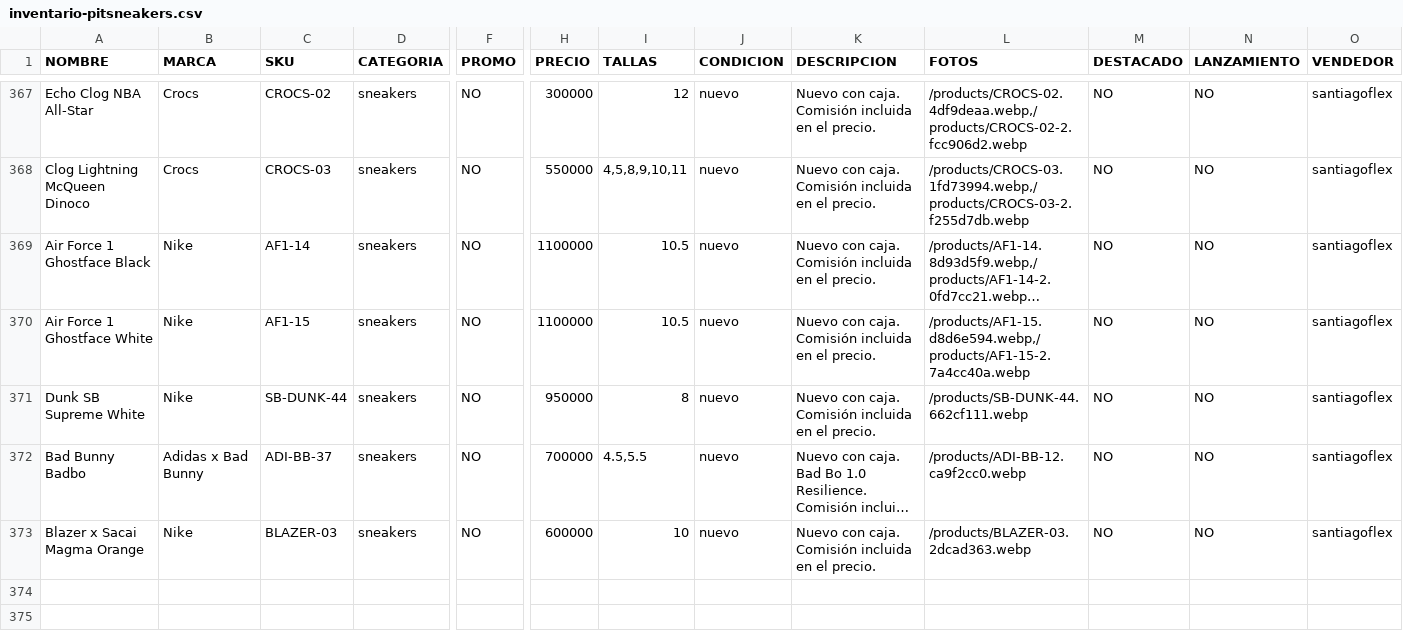
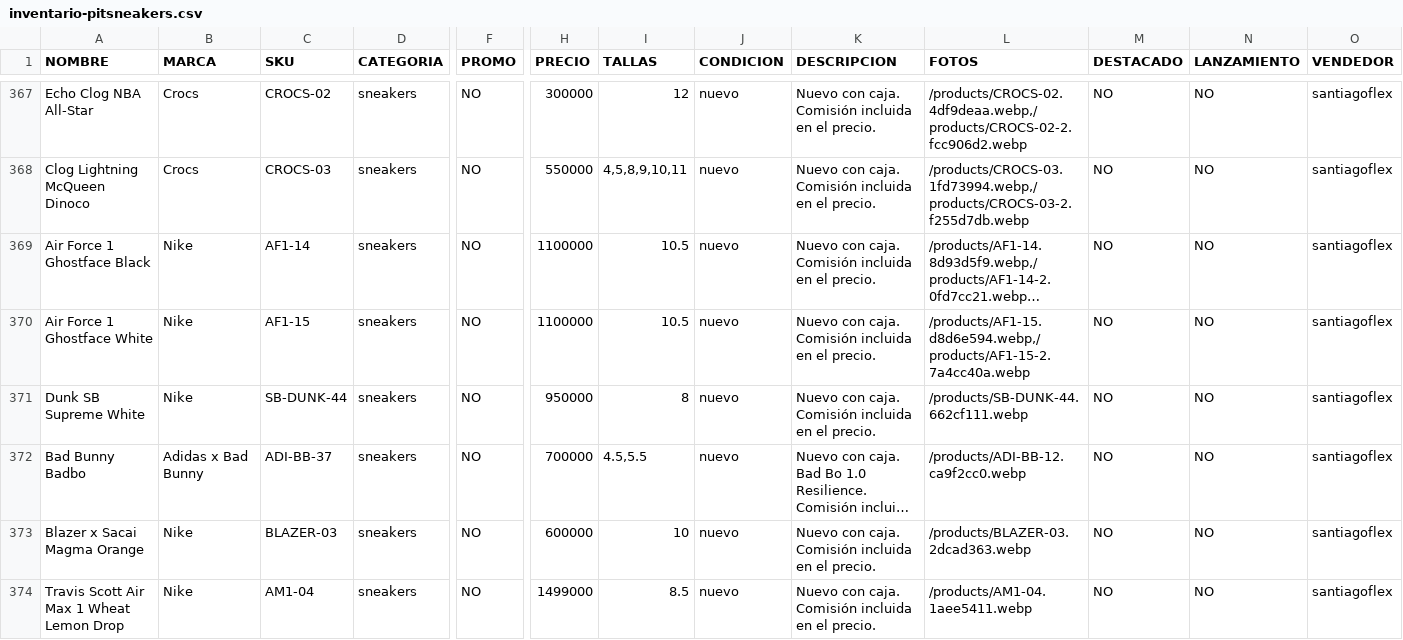
Before and after one commit to pitzsneakerscol-ui/pitsneakers-web, a CSV file: docs/inventario-pitsneakers.csv, drawn as a sheet; only a part is shown, gaps mark what is left out; long unchanged cells end in …; rows hold the shown columns only; the diff names each change by its address in the sheet, - before the commit and + after, or states it on an @@ line.

```diff
--- a/docs/inventario-pitsneakers.csv
+++ b/docs/inventario-pitsneakers.csv
+row 374: Travis Scott Air Max 1 Wheat Lemon Drop | Nike | AM1-04 | sneakers | NO | 1499000 | 8.5 | nuevo | Nuevo con caja. Comisión incluida en el precio. | /products/AM1-04.1aee5411.webp | NO | NO | santiagoflex
```
Also changed, not shown: 3 other files.
